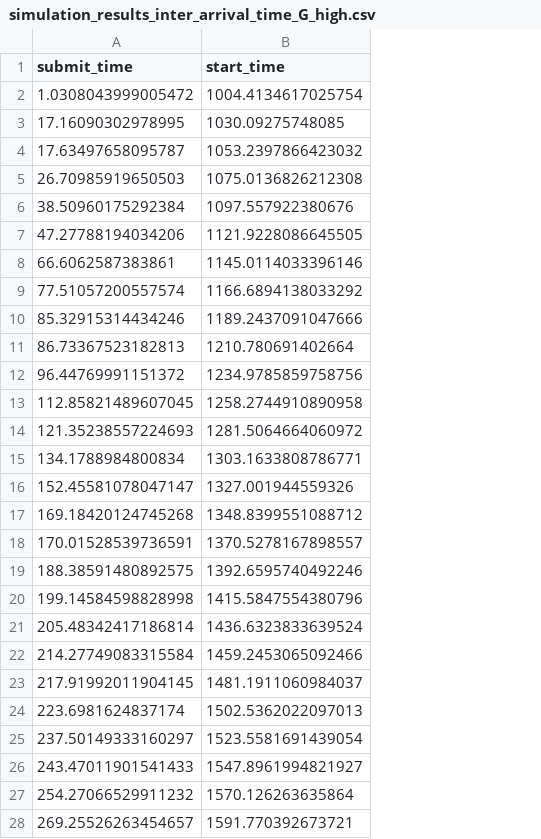
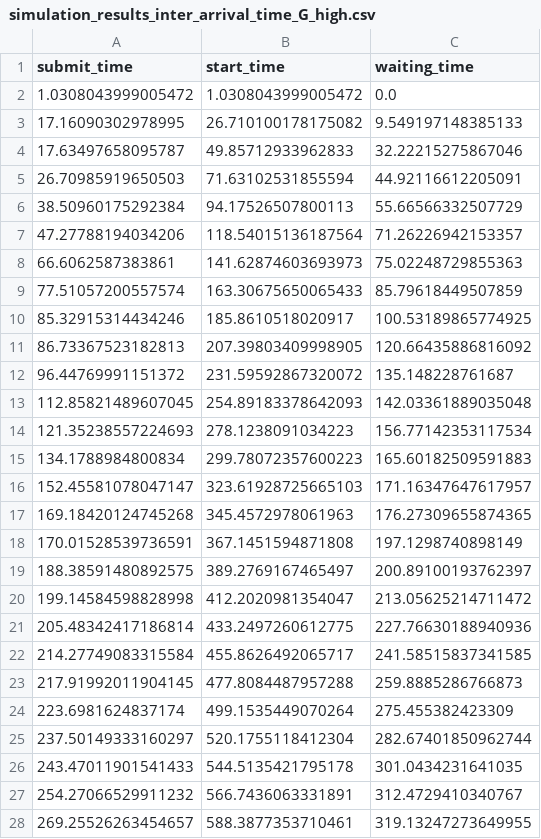
Before and after one commit to Sosekie/Storyteller, a CSV file: Queueing_results/simulation_results_inter_arrival_time_G_high.csv, drawn as a sheet; only a part is shown; the diff covers the shown part only; the diff names each change by its address in the sheet, - before the commit and + after, or states it on an @@ line.

```diff
--- a/Queueing_results/simulation_results_inter_arrival_time_G_high.csv
+++ b/Queueing_results/simulation_results_inter_arrival_time_G_high.csv
+column C (waiting_time), rows 2-28: 0.0 | 9.549197148385133 | 32.22215275867046 | 44.92116612205091 | 55.66566332507729 | 71.26226942153357 | 75.02248729855363 | 85.79618449507859 | 100.53189865774925 | 120.66435886816092 | 135.148228761687 | 142.03361889035048 | 156.77142353117534 | 165.60182509591883 | 171.16347647617957 | 176.27309655874365 | 197.1298740898149 | 200.89100193762397 | 213.05625214711472 | 227.76630188940936 | 241.58515837341585 | 259.8885286766873 | 275.455382423309 | 282.67401850962744 | 301.0434231641035 | 312.4729410340767 | 319.13247273649955
-B2 (start_time): 1004.4134617025754
+B2 (start_time): 1.0308043999005472
-B3 (start_time): 1030.09275748085
+B3 (start_time): 26.710100178175082
-B4 (start_time): 1053.2397866423032
+B4 (start_time): 49.85712933962833
-B5 (start_time): 1075.0136826212308
+B5 (start_time): 71.63102531855594
-B6 (start_time): 1097.557922380676
+B6 (start_time): 94.17526507800113
-B7 (start_time): 1121.9228086645505
+B7 (start_time): 118.54015136187564
-B8 (start_time): 1145.0114033396146
+B8 (start_time): 141.62874603693973
-B9 (start_time): 1166.6894138033292
+B9 (start_time): 163.30675650065433
-B10 (start_time): 1189.2437091047666
+B10 (start_time): 185.8610518020917
-B11 (start_time): 1210.780691402664
+B11 (start_time): 207.39803409998905
-B12 (start_time): 1234.9785859758756
+B12 (start_time): 231.59592867320072
-B13 (start_time): 1258.2744910890958
+B13 (start_time): 254.89183378642093
-B14 (start_time): 1281.5064664060972
+B14 (start_time): 278.1238091034223
-B15 (start_time): 1303.1633808786771
+B15 (start_time): 299.78072357600223
-B16 (start_time): 1327.001944559326
+B16 (start_time): 323.61928725665103
-B17 (start_time): 1348.8399551088712
+B17 (start_time): 345.4572978061963
-B18 (start_time): 1370.5278167898557
+B18 (start_time): 367.1451594871808
-B19 (start_time): 1392.6595740492246
+B19 (start_time): 389.2769167465497
-B20 (start_time): 1415.5847554380796
+B20 (start_time): 412.2020981354047
-B21 (start_time): 1436.6323833639524
+B21 (start_time): 433.2497260612775
-B22 (start_time): 1459.2453065092466
+B22 (start_time): 455.8626492065717
-B23 (start_time): 1481.1911060984037
+B23 (start_time): 477.8084487957288
-B24 (start_time): 1502.5362022097013
+B24 (start_time): 499.1535449070264
-B25 (start_time): 1523.5581691439054
+B25 (start_time): 520.1755118412304
-B26 (start_time): 1547.8961994821927
+B26 (start_time): 544.5135421795178
-B27 (start_time): 1570.126263635864
+B27 (start_time): 566.7436063331891
-B28 (start_time): 1591.770392673721
+B28 (start_time): 588.3877353710461
```
Also changed, not shown: 73 edited cells elsewhere in this file, Queueing_results/simulation_results_inter_arrival_time_G_near.csv, Queueing_results/simulation_results_inter_arrival_time_G_ultra.csv, 7 other files.
